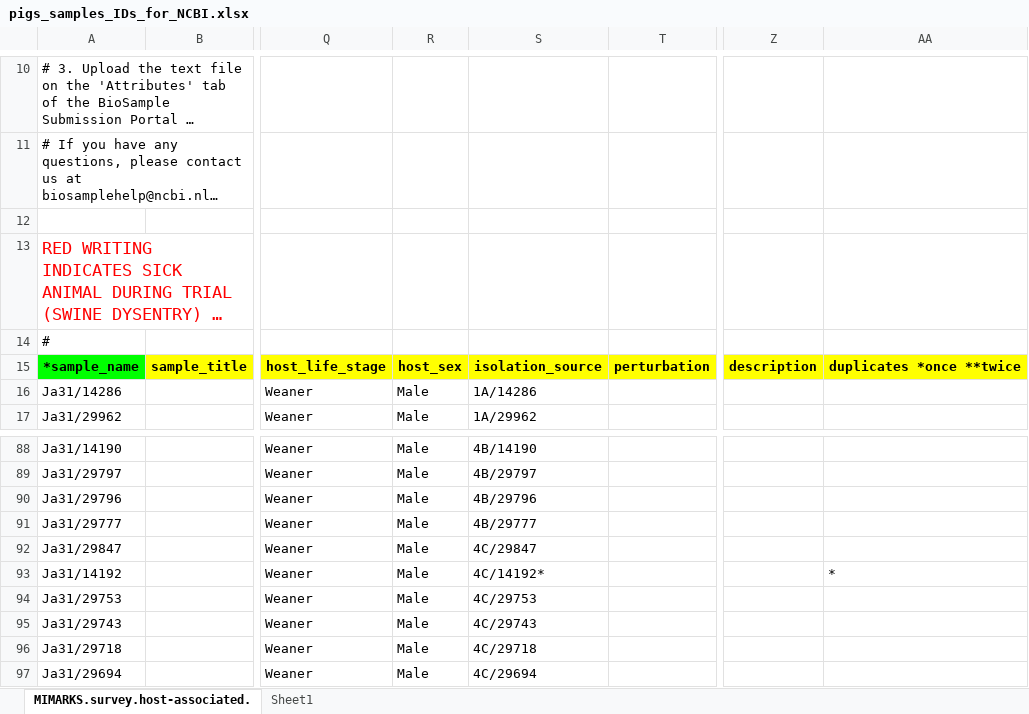
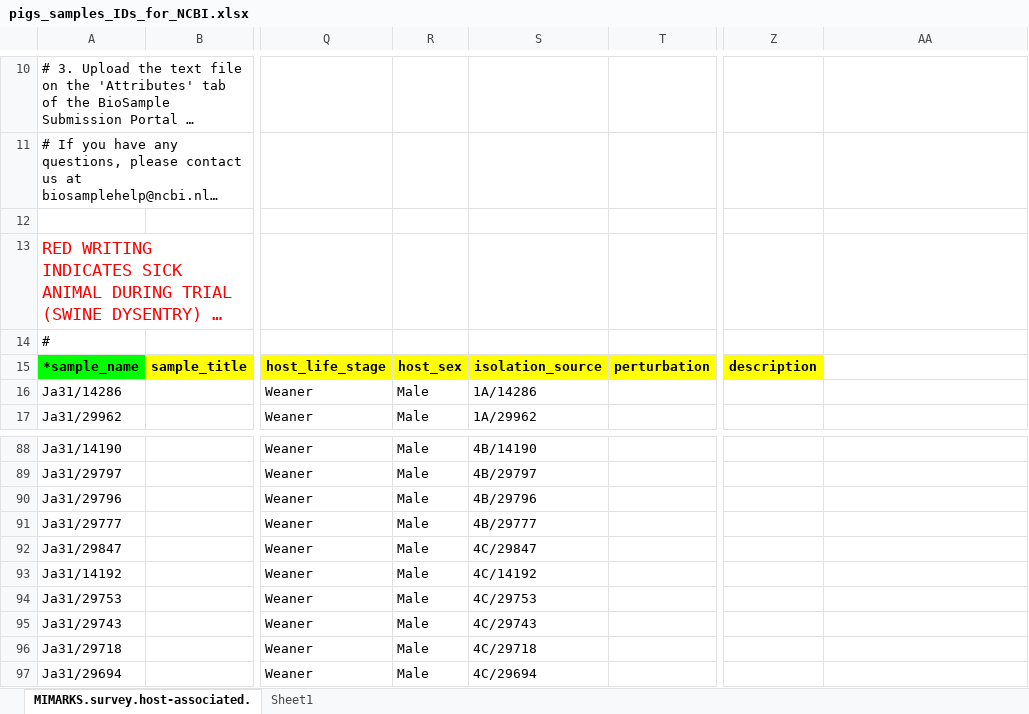
Before and after one commit to koadman/metapigs, an Excel workbook: source_data/pigs_samples_IDs_for_NCBI.xlsx, sheet MIMARKS.survey.host-associated., drawn as a sheet; only a part is shown, gaps mark what is left out; long unchanged cells end in …; values as stored, in another font and other column widths than the file's, no borders; the diff covers the shown part only; the diff names each change by its address in the sheet, - before the commit and + after, or states it on an @@ line.

```diff
--- a/source_data/pigs_samples_IDs_for_NCBI.xlsx (sheet MIMARKS.survey.host-associated.)
+++ b/source_data/pigs_samples_IDs_for_NCBI.xlsx (sheet MIMARKS.survey.host-associated.)
-AA15: duplicates *once **twice
+AA15: (empty)
-AA15 fill: #FFFF00
+AA15 fill: none
-S93: 4C/14192*
+S93: 4C/14192
-AA93: *
+AA93: (empty)
```
Also changed, not shown: 28 edited cells elsewhere in this sheet, 1 other file.
